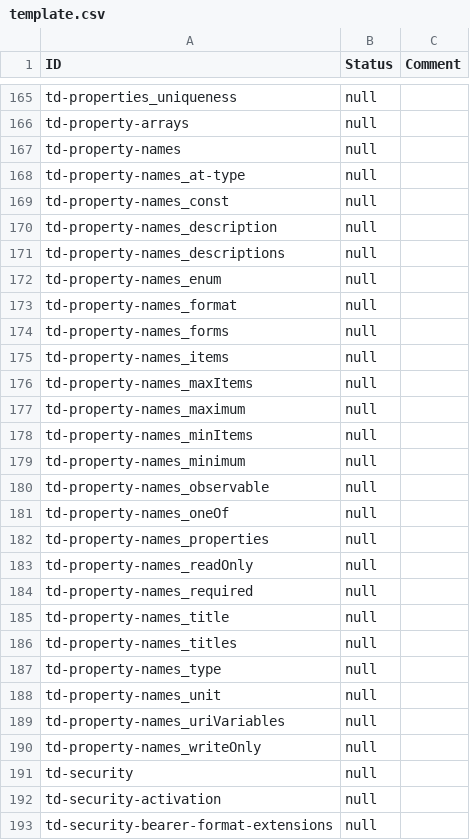
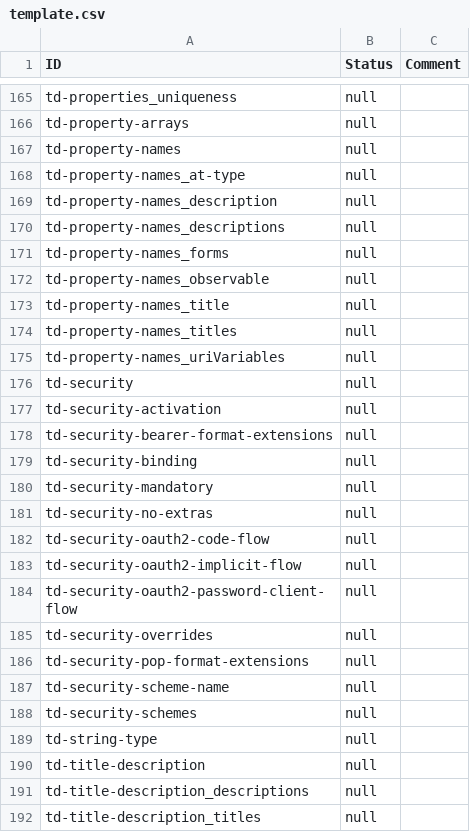
Before and after one commit to w3c/wot-thing-description, a CSV file: testing/inputs/results/template.csv, drawn as a sheet; only a part is shown, gaps mark what is left out; the shorter side is filled out with more unchanged rows; the diff names each change by its address in the sheet, - before the commit and + after, or states it on an @@ line.

```diff
--- a/testing/inputs/results/template.csv
+++ b/testing/inputs/results/template.csv
-row 169: td-property-names_const | null
-row 172: td-property-names_enum | null
-row 173: td-property-names_format | null
-row 175: td-property-names_items | null
-row 176: td-property-names_maxItems | null
-row 177: td-property-names_maximum | null
-row 178: td-property-names_minItems | null
-row 179: td-property-names_minimum | null
-row 181: td-property-names_oneOf | null
-row 182: td-property-names_properties | null
-row 183: td-property-names_readOnly | null
-row 184: td-property-names_required | null
-row 187: td-property-names_type | null
-row 188: td-property-names_unit | null
-row 190: td-property-names_writeOnly | null
```
Also changed, not shown: 4 other files.
